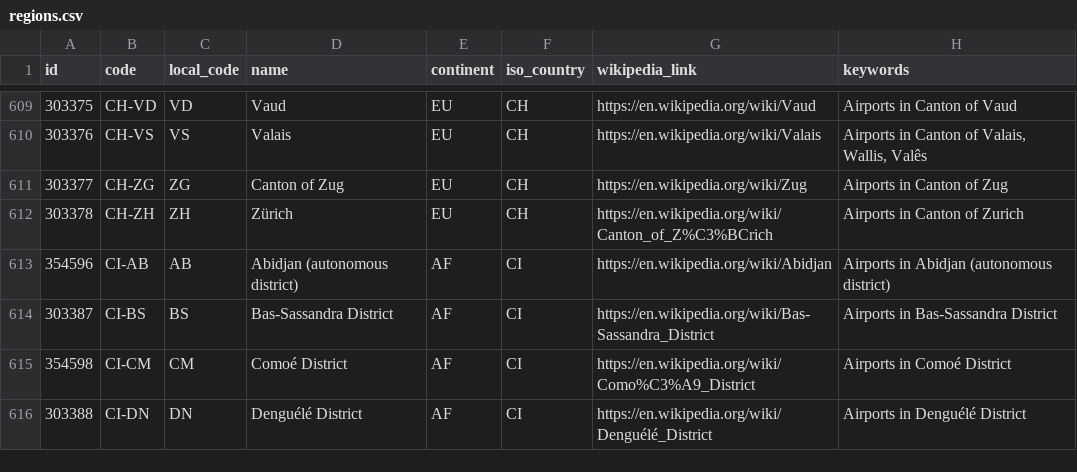
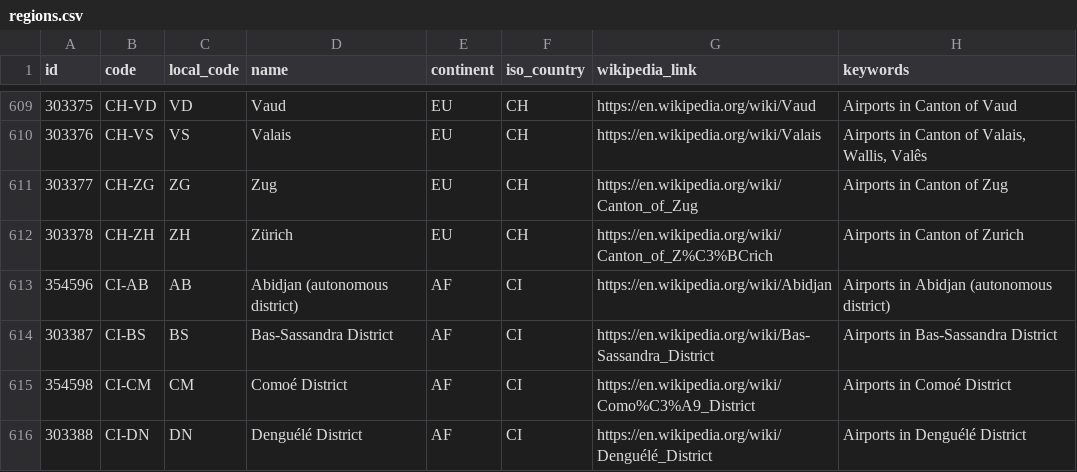
Before and after one commit to davidmegginson/ourairports-data, a CSV file: regions.csv, drawn as a sheet; only a part is shown, gaps mark what is left out.

Commit message:
data update

```diff
--- a/regions.csv
+++ b/regions.csv
@@ -610,3 +610,3 @@
 303376,"CH-VS","VS","Valais","EU","CH","https://en.wikipedia.org/wiki/Valais","Airports in Canton of Valais, Wallis, Valês"
-303377,"CH-ZG","ZG","Canton of Zug","EU","CH","https://en.wikipedia.org/wiki/Zug","Airports in Canton of Zug"
+303377,"CH-ZG","ZG","Zug","EU","CH","https://en.wikipedia.org/wiki/Canton_of_Zug","Airports in Canton of Zug"
 303378,"CH-ZH","ZH","Zürich","EU","CH","https://en.wikipedia.org/wiki/Canton_of_Z%C3%BCrich","Airports in Canton of Zurich"
```
Also changed, not shown: 1 other file.
